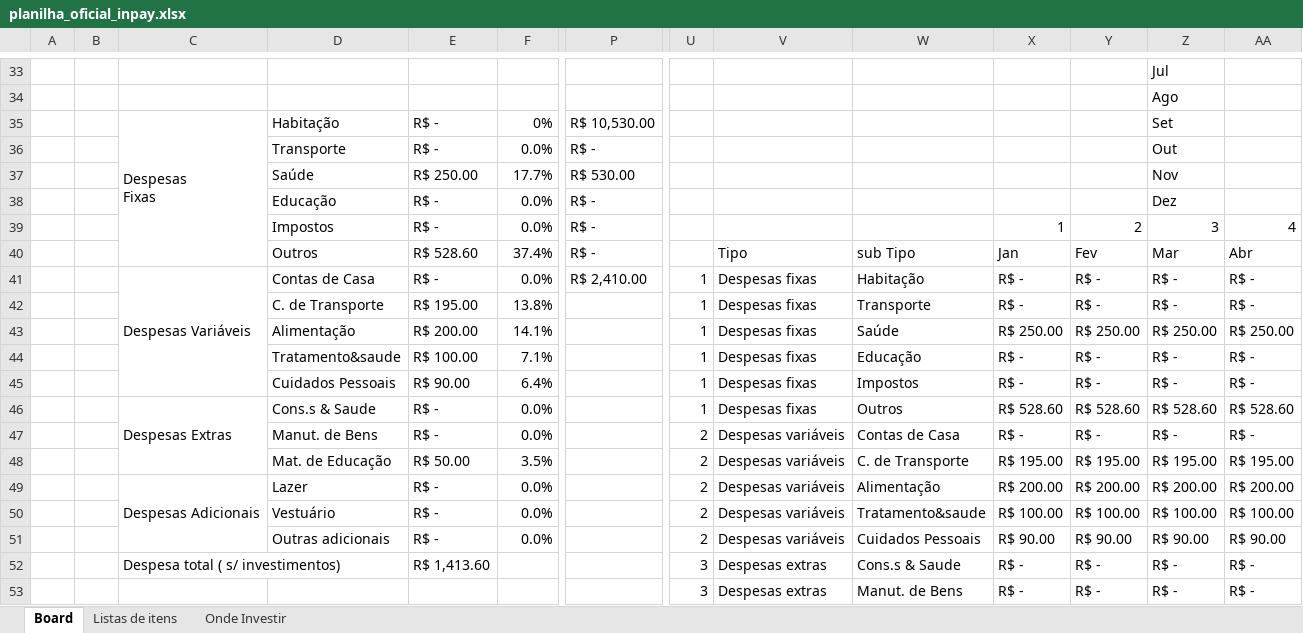
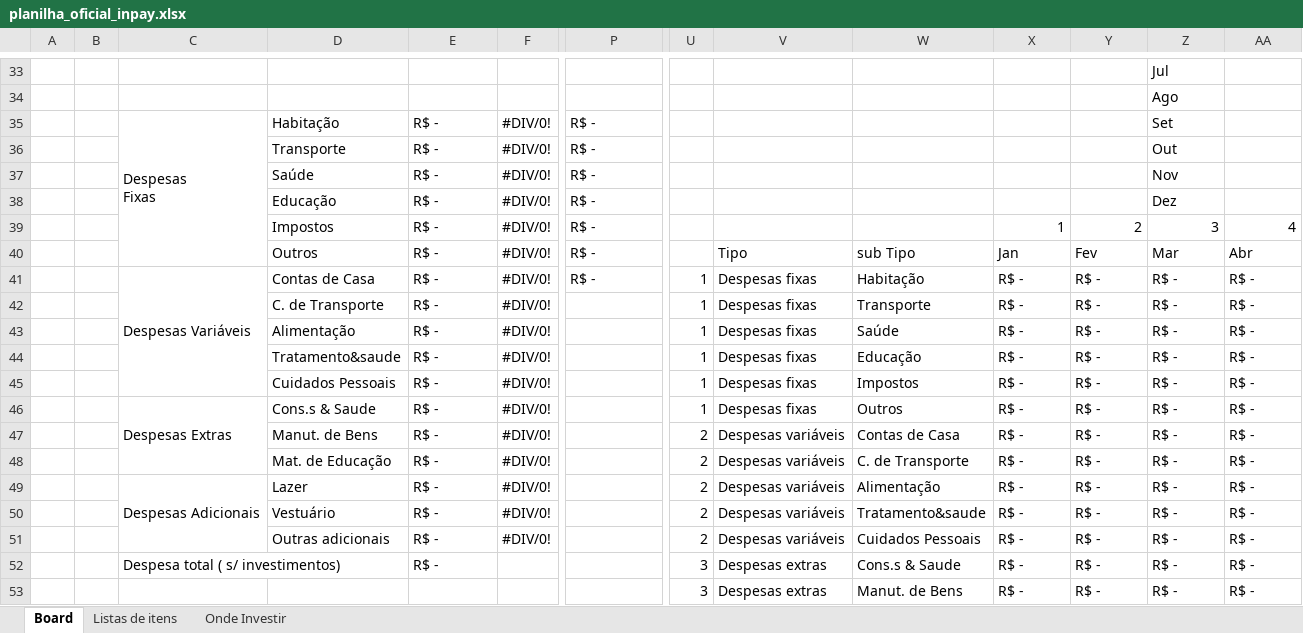
Before and after one commit to joaoveronezi/inpay, an Excel workbook: src/assets/download/planilha_oficial_inpay.xlsx, sheet Board, drawn as a sheet; only a part is shown, gaps mark what is left out; values as stored, in another font and other column widths than the file's, no cell formats; charts and pictures and conditional formats not drawn; removed rows and columns are numbered as before the commit, all else as after; rows hold the shown columns only; the diff covers the shown part only; the diff names each change by its address in the sheet, - before the commit and + after, or states it on an @@ line.

```diff
--- a/src/assets/download/planilha_oficial_inpay.xlsx (sheet Board)
+++ b/src/assets/download/planilha_oficial_inpay.xlsx (sheet Board)
-F35: 0%
+F35: #DIV/0!
-P35: R$ 10,530.00
+P35: R$ -
-F36: 0.0%
+F36: #DIV/0!
-E37: R$ 250.00
+E37: R$ -
-F37: 17.7%
+F37: #DIV/0!
-P37: R$ 530.00
+P37: R$ -
-F38:F39: 0.0%
+F38:F39: #DIV/0!
-E40: R$ 528.60
+E40: R$ -
-F40: 37.4%
+F40: #DIV/0!
-F41: 0.0%
+F41: #DIV/0!
-P41: R$ 2,410.00
+P41: R$ -
-E42: R$ 195.00
+E42: R$ -
-F42: 13.8%
+F42: #DIV/0!
-row 43:  |  |  | Alimentação | R$ 200.00 | 14.1% |  | 1 | Despesas fixas | Saúde | R$ 250.00 | R$ 250.00 | R$ 250.00 | R$ 250.00
+row 43:  |  |  | Alimentação | R$ - | #DIV/0! |  | 1 | Despesas fixas | Saúde | R$ - | R$ - | R$ - | R$ -
-E44: R$ 100.00
+E44: R$ -
-F44: 7.1%
+F44: #DIV/0!
-E45: R$ 90.00
+E45: R$ -
-F45: 6.4%
+F45: #DIV/0!
-row 46:  |  | Despesas Extras | Cons.s & Saude | R$ - | 0.0% |  | 1 | Despesas fixas | Outros | R$ 528.60 | R$ 528.60 | R$ 528.60 | R$ 528.60
+row 46:  |  | Despesas Extras | Cons.s & Saude | R$ - | #DIV/0! |  | 1 | Despesas fixas | Outros | R$ - | R$ - | R$ - | R$ -
-F47: 0.0%
+F47: #DIV/0!
-row 48:  |  |  | Mat. de Educação | R$ 50.00 | 3.5% |  | 2 | Despesas variáveis | C. de Transporte | R$ 195.00 | R$ 195.00 | R$ 195.00 | R$ 195.00
-row 49:  |  | Despesas Adicionais | Lazer | R$ - | 0.0% |  | 2 | Despesas variáveis | Alimentação | R$ 200.00 | R$ 200.00 | R$ 200.00 | R$ 200.00
-row 50:  |  |  | Vestuário | R$ - | 0.0% |  | 2 | Despesas variáveis | Tratamento&saude | R$ 100.00 | R$ 100.00 | R$ 100.00 | R$ 100.00
-row 51:  |  |  | Outras adicionais | R$ - | 0.0% |  | 2 | Despesas variáveis | Cuidados Pessoais | R$ 90.00 | R$ 90.00 | R$ 90.00 | R$ 90.00
+row 48:  |  |  | Mat. de Educação | R$ - | #DIV/0! |  | 2 | Despesas variáveis | C. de Transporte | R$ - | R$ - | R$ - | R$ -
+row 49:  |  | Despesas Adicionais | Lazer | R$ - | #DIV/0! |  | 2 | Despesas variáveis | Alimentação | R$ - | R$ - | R$ - | R$ -
+row 50:  |  |  | Vestuário | R$ - | #DIV/0! |  | 2 | Despesas variáveis | Tratamento&saude | R$ - | R$ - | R$ - | R$ -
+row 51:  |  |  | Outras adicionais | R$ - | #DIV/0! |  | 2 | Despesas variáveis | Cuidados Pessoais | R$ - | R$ - | R$ - | R$ -
-E52: R$ 1,413.60
+E52: R$ -
```
Also changed, not shown: 18 added rows, 21 removed rows, 1 hidden or unhidden row and 38 edited cells elsewhere in this sheet, sheet Listas de itens, sheet Onde Investir, cell formats, formulas that keep their value, charts or pictures.
